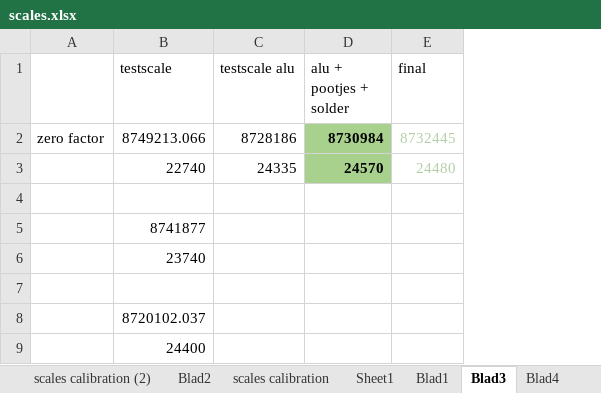
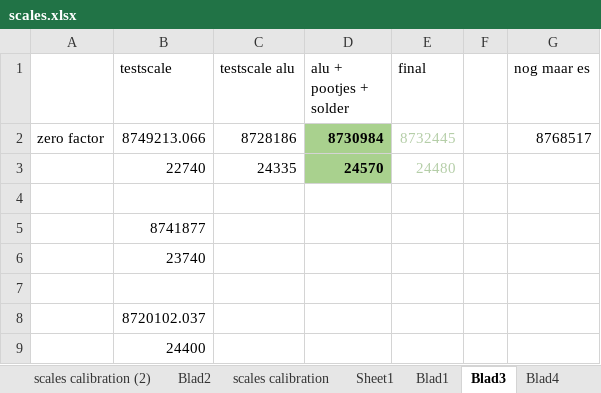
Before and after one commit to robbiedeloose/BeeNodeV4_Coordinator, an Excel workbook: scales.xlsx, sheet Blad3, drawn as a sheet; values as stored, in another font and other column widths than the file's, no borders; the diff names each change by its address in the sheet, - before the commit and + after, or states it on an @@ line.

```diff
--- a/scales.xlsx (sheet Blad3)
+++ b/scales.xlsx (sheet Blad3)
+column F, empty
+column G (nog maar es), row 2: 8768517
```
Also changed, not shown: 6 other files.
